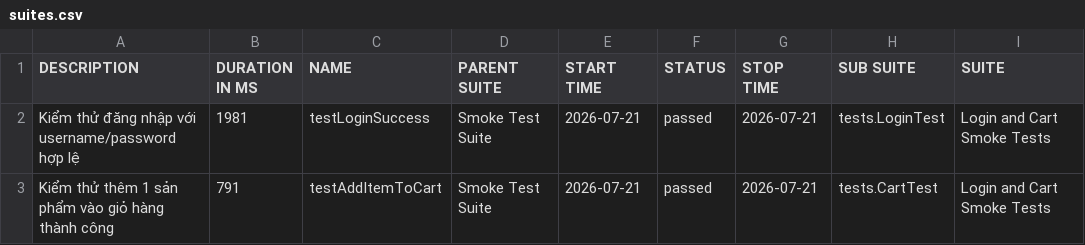
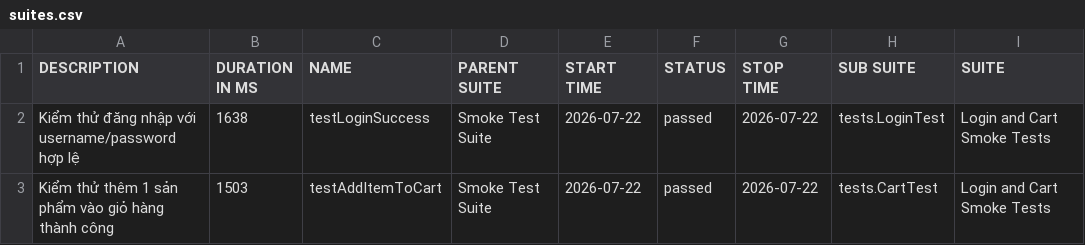
Before and after one commit to binhnguyen1406/buoi11, a CSV file: data/suites.csv, drawn as a sheet; only a part is shown; the diff names each change by its address in the sheet, - before the commit and + after, or states it on an @@ line.

```diff
--- a/data/suites.csv
+++ b/data/suites.csv
-B2 (DURATION IN MS): 1981
+B2 (DURATION IN MS): 1638
-E2:E3 (START TIME): 2026-07-21
+E2:E3 (START TIME): 2026-07-22
-G2:G3 (STOP TIME): 2026-07-21
+G2:G3 (STOP TIME): 2026-07-22
-B3 (DURATION IN MS): 791
+B3 (DURATION IN MS): 1503
```
Also changed, not shown: 29 other files.
